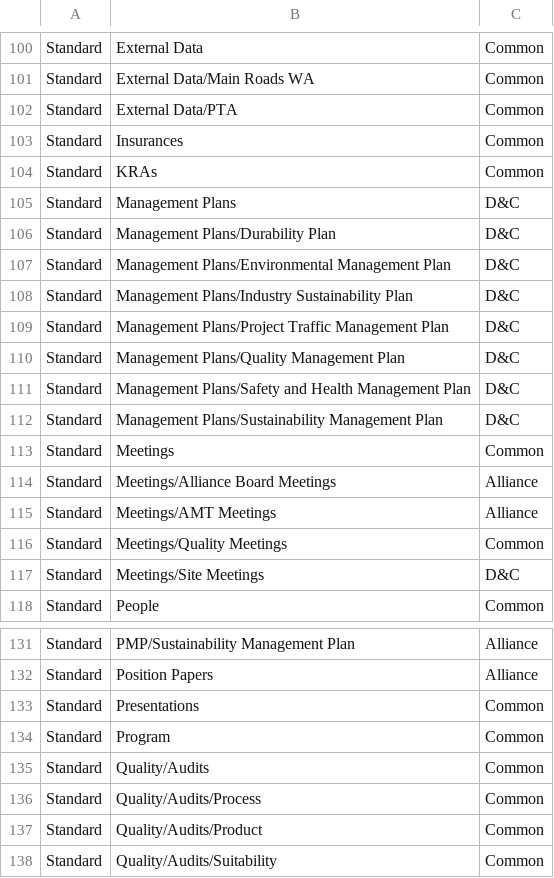
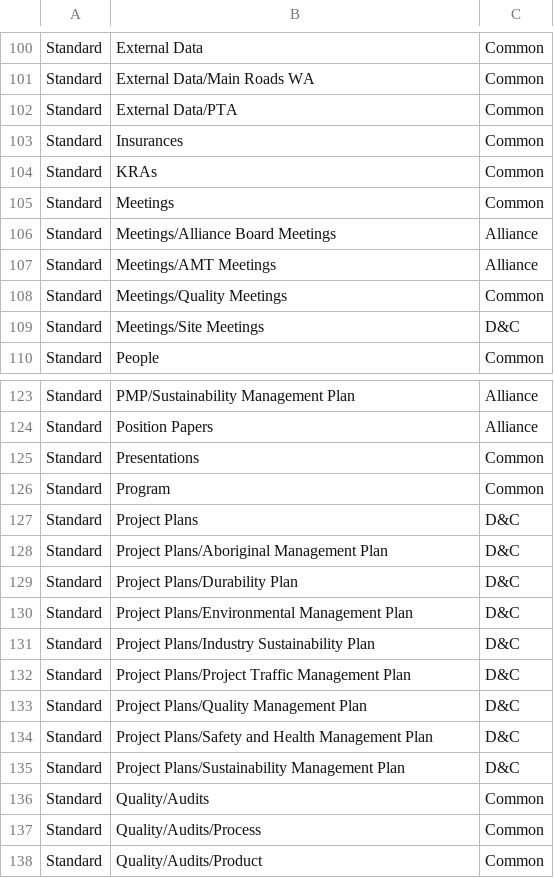
Before and after one commit to mainroads/Mrwa.Teams.Procurement.Deployment, a CSV file: Seed/Contract_Team_Folder_Structure.csv, drawn as a sheet; only a part is shown, gaps mark what is left out; the shorter side is filled out with more unchanged rows; removed rows and columns are numbered as before the commit, all else as after; the diff names each change by its address in the sheet, - before the commit and + after, or states it on an @@ line.

```diff
--- a/Seed/Contract_Team_Folder_Structure.csv
+++ b/Seed/Contract_Team_Folder_Structure.csv
-row 105: Standard | Management Plans | D&C
-row 106: Standard | Management Plans/Durability Plan | D&C
-row 107: Standard | Management Plans/Environmental Management Plan | D&C
-row 108: Standard | Management Plans/Industry Sustainability Plan | D&C
-row 109: Standard | Management Plans/Project Traffic Management Plan | D&C
-row 110: Standard | Management Plans/Quality Management Plan | D&C
-row 111: Standard | Management Plans/Safety and Health Management Plan | D&C
-row 112: Standard | Management Plans/Sustainability Management Plan | D&C
+row 127: Standard | Project Plans | D&C
+row 128: Standard | Project Plans/Aboriginal Management Plan | D&C
+row 129: Standard | Project Plans/Durability Plan | D&C
+row 130: Standard | Project Plans/Environmental Management Plan | D&C
+row 131: Standard | Project Plans/Industry Sustainability Plan | D&C
+row 132: Standard | Project Plans/Project Traffic Management Plan | D&C
+row 133: Standard | Project Plans/Quality Management Plan | D&C
+row 134: Standard | Project Plans/Safety and Health Management Plan | D&C
+row 135: Standard | Project Plans/Sustainability Management Plan | D&C
```
Also changed, not shown: Seed/Project_Team_Folder_Structure.csv.
